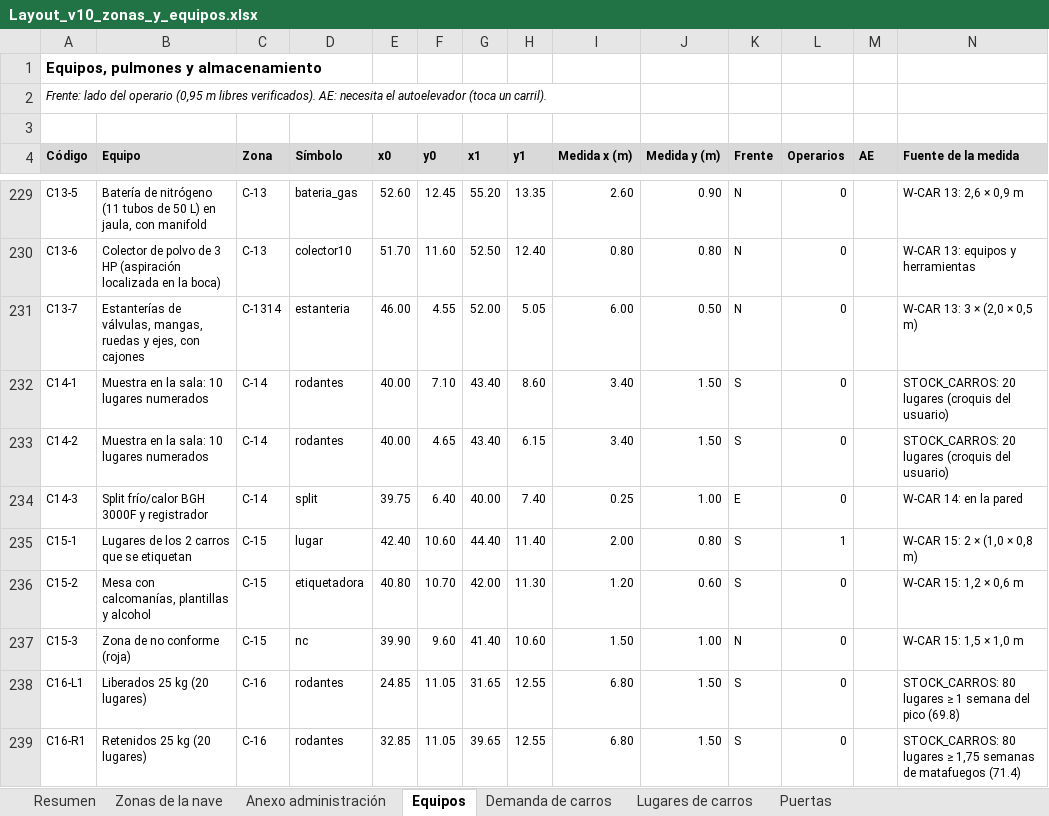
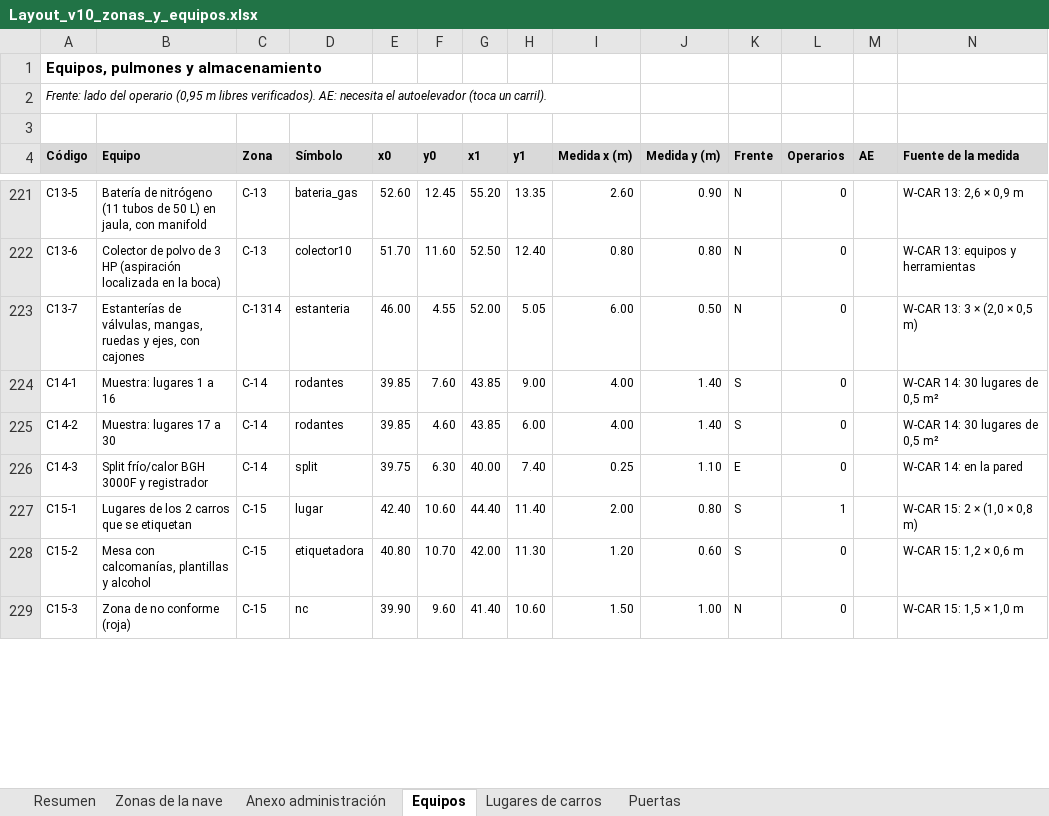
Before and after one commit to TadeoSinay/planos_industrial_flama, an Excel workbook: salida/v10/Layout_v10_zonas_y_equipos.xlsx, sheet Equipos, drawn as a sheet; only a part is shown, gaps mark what is left out; values as stored, in another font and other column widths than the file's, no borders; removed rows and columns are numbered as before the commit, all else as after; the diff covers the shown part only; the diff names each change by its address in the sheet, - before the commit and + after, or states it on an @@ line.

```diff
--- a/salida/v10/Layout_v10_zonas_y_equipos.xlsx (sheet Equipos)
+++ b/salida/v10/Layout_v10_zonas_y_equipos.xlsx (sheet Equipos)
-sheet tab: Demanda de carros
-B224 (Equipo): Muestra en la sala: 10 lugares numerados
+B224 (Equipo): Muestra: lugares 1 a 16
-E224:E225 (x0): 40.00
+E224:E225 (x0): 39.85
-F224 (y0): 7.10
+F224 (y0): 7.60
-G224:G225 (x1): 43.40
+G224:G225 (x1): 43.85
-H224 (y1): 8.60
+H224 (y1): 9.00
-I224:I225 (Medida x (m)): 3.40
+I224:I225 (Medida x (m)): 4.00
-J224:J225 (Medida y (m)): 1.50
+J224:J225 (Medida y (m)): 1.40
-N224:N225 (Fuente de la medida): STOCK_CARROS: 20 lugares (croquis del usuario)
+N224:N225 (Fuente de la medida): W-CAR 14: 30 lugares de 0,5 m²
-B225 (Equipo): Muestra en la sala: 10 lugares numerados
+B225 (Equipo): Muestra: lugares 17 a 30
-F225 (y0): 4.65
+F225 (y0): 4.60
-H225 (y1): 6.15
+H225 (y1): 6.00
-F226 (y0): 6.40
+F226 (y0): 6.30
-J226 (Medida y (m)): 1.00
+J226 (Medida y (m)): 1.10
-row 238: C16-L1 | Liberados 25 kg (20 lugares) | C-16 | rodantes | 24.85 | 11.05 | 31.65 | 12.55 | 6.80 | 1.50 | S | 0 |  | STOCK_CARROS: 80 lugares ≥ 1 semana del pico (69.8)
-row 239: C16-R1 | Retenidos 25 kg (20 lugares) | C-16 | rodantes | 32.85 | 11.05 | 39.65 | 12.55 | 6.80 | 1.50 | S | 0 |  | STOCK_CARROS: 80 lugares ≥ 1,75 semanas de matafuegos (71.4)
```
Also changed, not shown: 7 added rows, 24 removed rows and 121 edited cells elsewhere in this sheet, sheet Zonas de la nave, sheet Lugares de carros, sheet Resumen, 15 other files.
